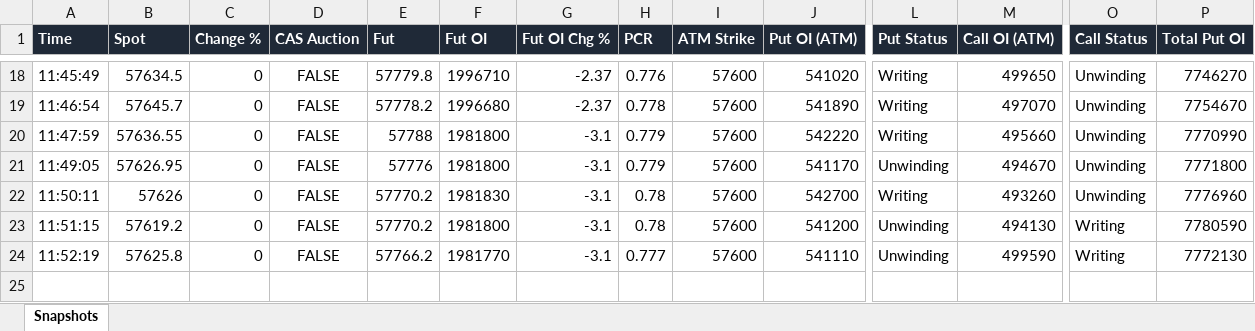
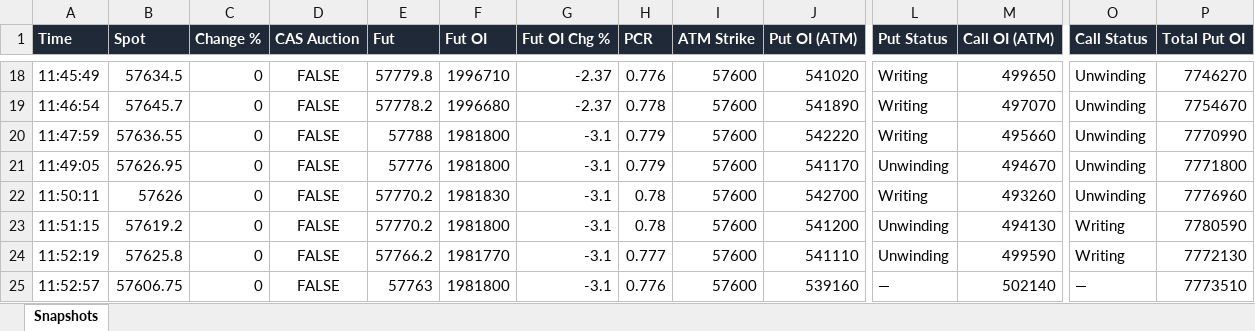
Before and after one commit to dhanunjaya-kd/fo-radar, an Excel workbook: backend/signal_logs/2026-08-20/index_tracker_BANKNIFTY_2026-08-20.xlsx, sheet Snapshots, drawn as a sheet; only a part is shown, gaps mark what is left out; values as stored, in another font and other column widths than the file's, no borders; rows hold the shown columns only; the diff names each change by its address in the sheet, - before the commit and + after, or states it on an @@ line.

```diff
--- a/backend/signal_logs/2026-08-20/index_tracker_BANKNIFTY_2026-08-20.xlsx (sheet Snapshots)
+++ b/backend/signal_logs/2026-08-20/index_tracker_BANKNIFTY_2026-08-20.xlsx (sheet Snapshots)
+row 25: 11:52:57 | 57606.75 | 0 | FALSE | 57763 | 1981800 | -3.1 | 0.776 | 57600 | 539160 | — | 502140 | — | 7773510
```
Also changed, not shown: backend/signal_logs/2026-08-20/index_tracker_NIFTY_2026-08-20.xlsx, 2 other files.
